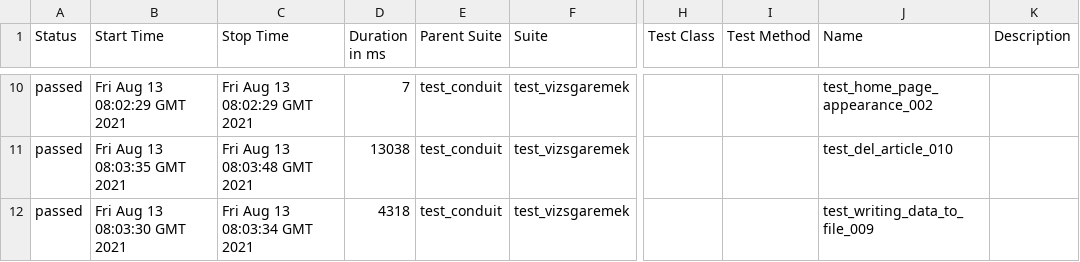
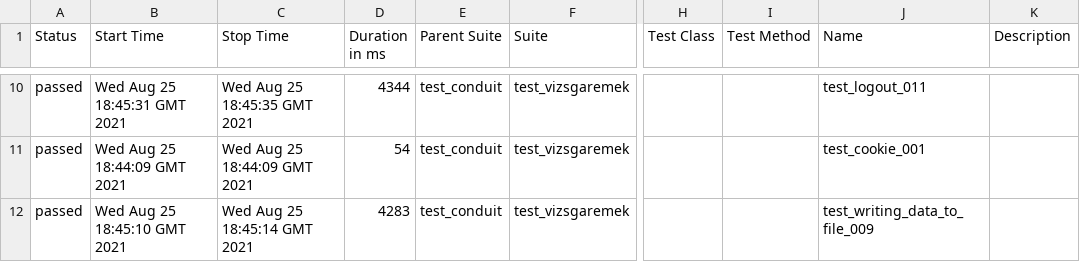
Before and after one commit to otedam/conduit, a CSV file: 25/data/suites.csv, drawn as a sheet; only a part is shown, gaps mark what is left out; the diff covers the shown part only; the diff names each change by its address in the sheet, - before the commit and + after, or states it on an @@ line.

```diff
--- a/25/data/suites.csv
+++ b/25/data/suites.csv
-B10 (Start Time): Fri Aug 13 08:02:29 GMT 2021
+B10 (Start Time): Wed Aug 25 18:45:31 GMT 2021
-C10 (Stop Time): Fri Aug 13 08:02:29 GMT 2021
+C10 (Stop Time): Wed Aug 25 18:45:35 GMT 2021
-D10 (Duration in ms): 7
+D10 (Duration in ms): 4344
-J10 (Name): test_home_page_appearance_002
+J10 (Name): test_logout_011
-B11 (Start Time): Fri Aug 13 08:03:35 GMT 2021
+B11 (Start Time): Wed Aug 25 18:44:09 GMT 2021
-C11 (Stop Time): Fri Aug 13 08:03:48 GMT 2021
+C11 (Stop Time): Wed Aug 25 18:44:09 GMT 2021
-D11 (Duration in ms): 13038
+D11 (Duration in ms): 54
-J11 (Name): test_del_article_010
+J11 (Name): test_cookie_001
-B12 (Start Time): Fri Aug 13 08:03:30 GMT 2021
+B12 (Start Time): Wed Aug 25 18:45:10 GMT 2021
-C12 (Stop Time): Fri Aug 13 08:03:34 GMT 2021
+C12 (Stop Time): Wed Aug 25 18:45:14 GMT 2021
-D12 (Duration in ms): 4318
+D12 (Duration in ms): 4283
```
Also changed, not shown: 31 edited cells elsewhere in this file, 49 other files.
